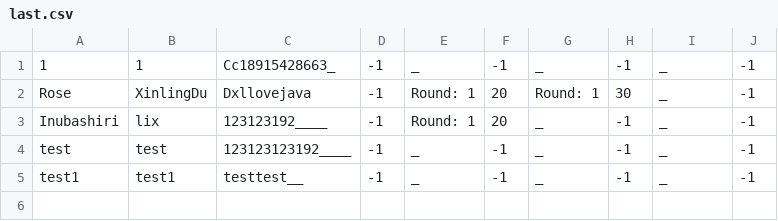
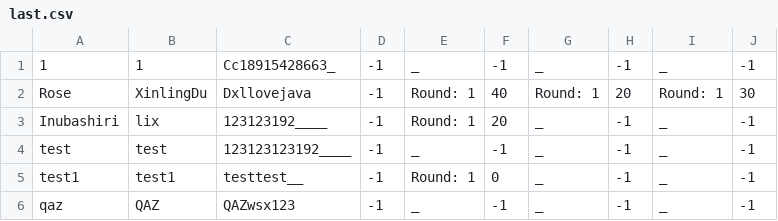
Before and after one commit to Iriswly/QuizSystem, a CSV file: resources/last.csv, drawn as a sheet.

Commit message:
注销账户

```diff
--- a/resources/last.csv
+++ b/resources/last.csv
@@ -1,5 +1,6 @@
 1,1,Cc18915428663_,-1,_,-1,_,-1,_,-1
-Rose,XinlingDu,Dxllovejava,-1,Round: 1,20,Round: 1,30,_,-1
+Rose,XinlingDu,Dxllovejava,-1,Round: 1,40,Round: 1,20,Round: 1,30
 Inubashiri,lix,123123192____,-1,Round: 1,20,_,-1,_,-1
 test,test,123123123192____,-1,_,-1,_,-1,_,-1
-test1,test1,testtest__,-1,_,-1,_,-1,_,-1
+test1,test1,testtest__,-1,Round: 1,0,_,-1,_,-1
+qaz,QAZ,QAZwsx123,-1,_,-1,_,-1,_,-1
```
